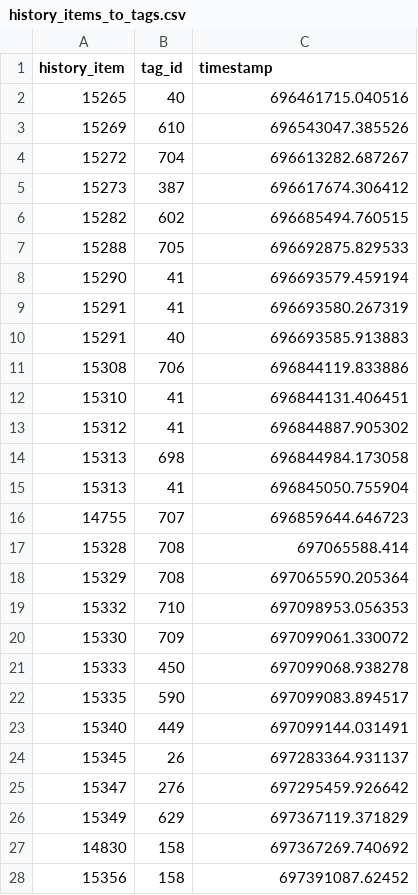
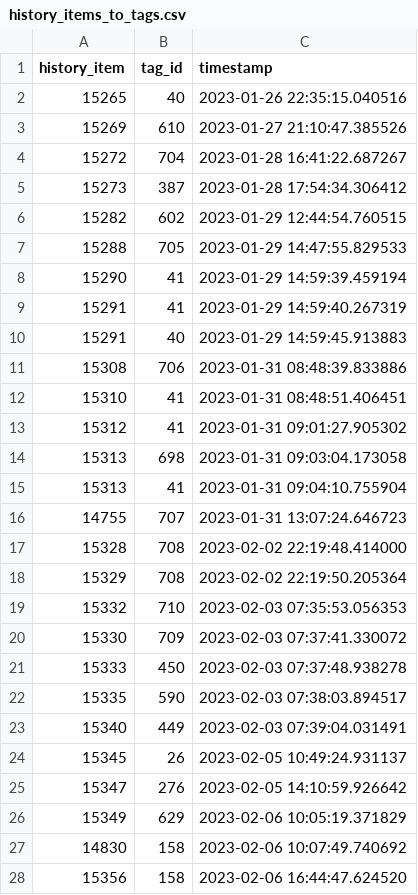
Before and after one commit to danielopezalamo/iOSBackup_parser, a CSV file: csv/SafariHistory/History.db/history_items_to_tags.csv, drawn as a sheet; only a part is shown; the diff covers the shown part only.

```diff
--- a/csv/SafariHistory/History.db/history_items_to_tags.csv
+++ b/csv/SafariHistory/History.db/history_items_to_tags.csv
@@ -1,28 +1,28 @@
 history_item,tag_id,timestamp
-15265,40,696461715.040516
-15269,610,696543047.385526
-15272,704,696613282.687267
-15273,387,696617674.306412
-15282,602,696685494.760515
-15288,705,696692875.829533
-15290,41,696693579.459194
-15291,41,696693580.267319
-15291,40,696693585.913883
-15308,706,696844119.833886
-15310,41,696844131.406451
-15312,41,696844887.905302
-15313,698,696844984.173058
-15313,41,696845050.755904
-14755,707,696859644.646723
-15328,708,697065588.414
-15329,708,697065590.205364
-15332,710,697098953.056353
-15330,709,697099061.330072
-15333,450,697099068.938278
-15335,590,697099083.894517
-15340,449,697099144.031491
-15345,26,697283364.931137
-15347,276,697295459.926642
-15349,629,697367119.371829
-14830,158,697367269.740692
-15356,158,697391087.62452
+15265,40,2023-01-26 22:35:15.040516
+15269,610,2023-01-27 21:10:47.385526
+15272,704,2023-01-28 16:41:22.687267
+15273,387,2023-01-28 17:54:34.306412
+15282,602,2023-01-29 12:44:54.760515
+15288,705,2023-01-29 14:47:55.829533
+15290,41,2023-01-29 14:59:39.459194
+15291,41,2023-01-29 14:59:40.267319
+15291,40,2023-01-29 14:59:45.913883
+15308,706,2023-01-31 08:48:39.833886
+15310,41,2023-01-31 08:48:51.406451
+15312,41,2023-01-31 09:01:27.905302
+15313,698,2023-01-31 09:03:04.173058
+15313,41,2023-01-31 09:04:10.755904
+14755,707,2023-01-31 13:07:24.646723
+15328,708,2023-02-02 22:19:48.414000
+15329,708,2023-02-02 22:19:50.205364
+15332,710,2023-02-03 07:35:53.056353
+15330,709,2023-02-03 07:37:41.330072
+15333,450,2023-02-03 07:37:48.938278
+15335,590,2023-02-03 07:38:03.894517
+15340,449,2023-02-03 07:39:04.031491
+15345,26,2023-02-05 10:49:24.931137
+15347,276,2023-02-05 14:10:59.926642
+15349,629,2023-02-06 10:05:19.371829
+14830,158,2023-02-06 10:07:49.740692
+15356,158,2023-02-06 16:44:47.624520
```
Also changed, not shown: 32 edited cells elsewhere in this file, 12 other files.
